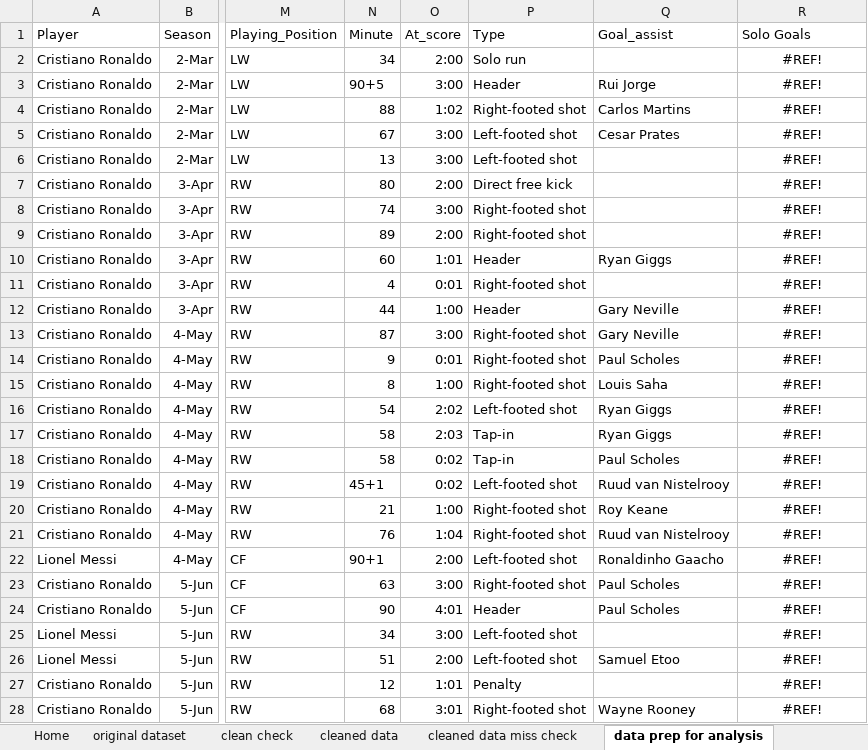
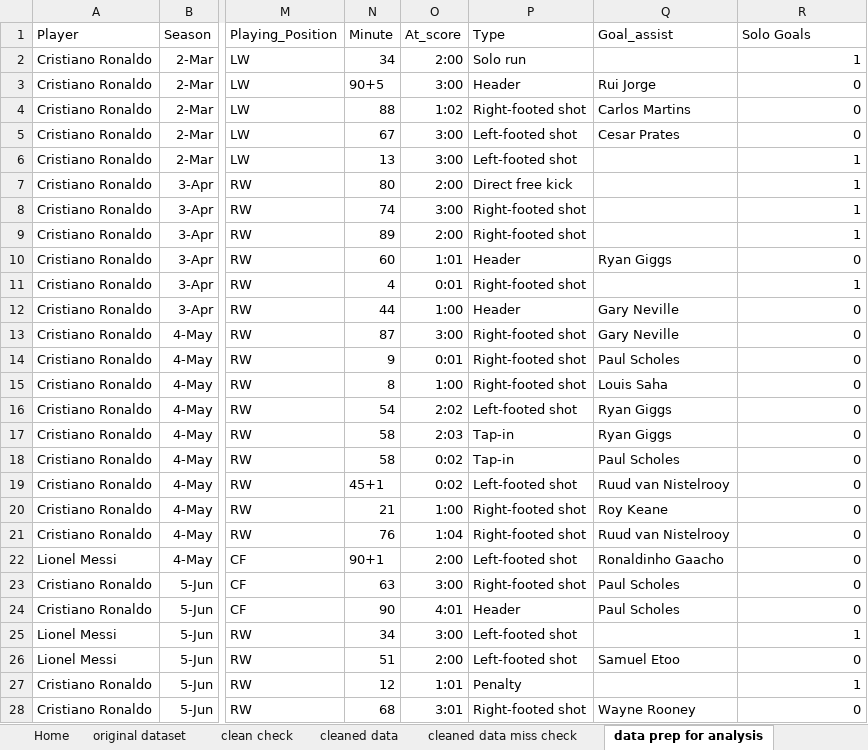
Before and after one commit to sasanklakimsetti/Data-Analysis-1, an Excel workbook: analysis.xlsm, sheet data prep for analysis, drawn as a sheet; only a part is shown, gaps mark what is left out; values as stored, in another font and other column widths than the file's, no borders; table styles not drawn; the diff covers the shown part only; the diff names each change by its address in the sheet, - before the commit and + after, or states it on an @@ line.

Commit message:
Updated analysis file

```diff
--- a/analysis.xlsm (sheet data prep for analysis)
+++ b/analysis.xlsm (sheet data prep for analysis)
-R2 (Solo Goals): #REF!
+R2 (Solo Goals): 1
-R2:R28 alignment: center
+R2:R28 alignment: right
-R3:R5 (Solo Goals): #REF!
+R3:R5 (Solo Goals): 0
-R6:R9 (Solo Goals): #REF!
+R6:R9 (Solo Goals): 1
-R10 (Solo Goals): #REF!
+R10 (Solo Goals): 0
-R11 (Solo Goals): #REF!
+R11 (Solo Goals): 1
-R12:R24 (Solo Goals): #REF!
+R12:R24 (Solo Goals): 0
-R25 (Solo Goals): #REF!
+R25 (Solo Goals): 1
-R26 (Solo Goals): #REF!
+R26 (Solo Goals): 0
-R27 (Solo Goals): #REF!
+R27 (Solo Goals): 1
-R28 (Solo Goals): #REF!
+R28 (Solo Goals): 0
```
Also changed, not shown: 1386 edited cells and cell formats elsewhere in this sheet, formulas that keep their value, hidden cells, charts or pictures.
